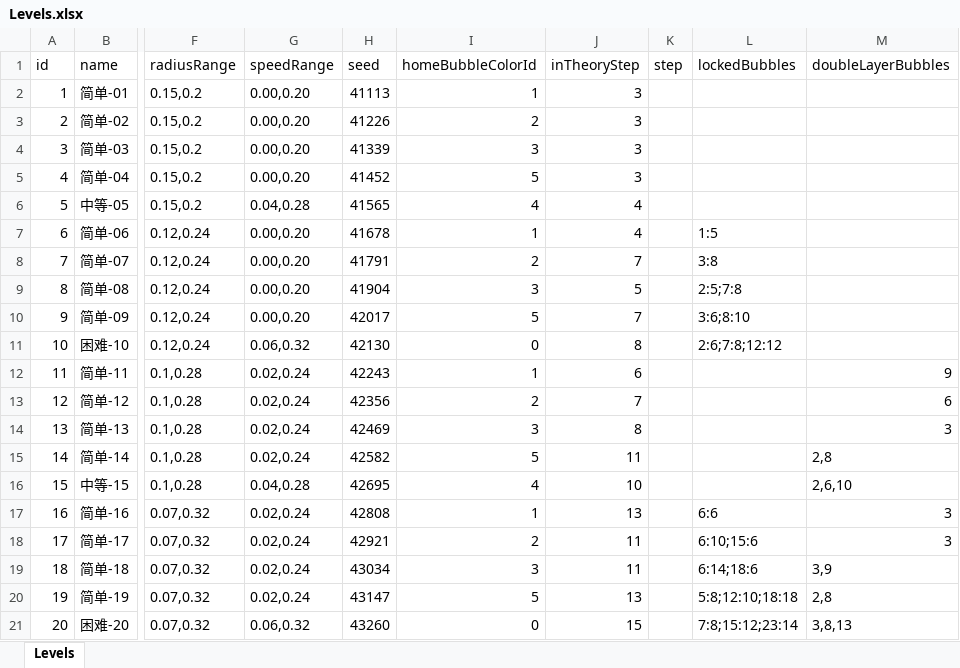
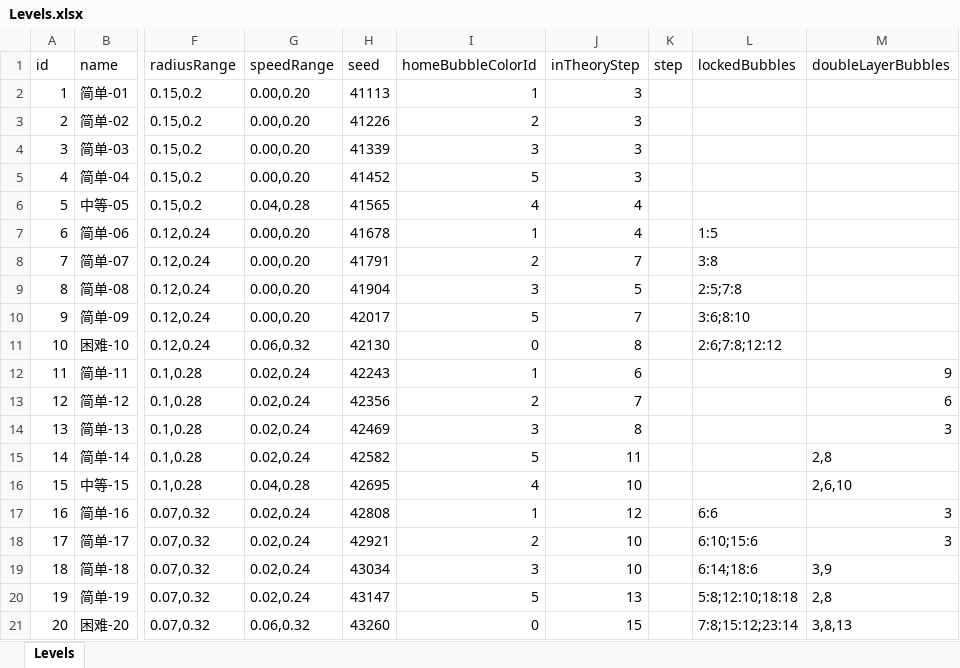
Before and after one commit to wave-F/Sort, an Excel workbook: src/excel/Levels.xlsx, sheet Levels, drawn as a sheet; only a part is shown, gaps mark what is left out; values as stored, in another font and other column widths than the file's, no borders; the diff names each change by its address in the sheet, - before the commit and + after, or states it on an @@ line.

Commit message:
update level

```diff
--- a/src/excel/Levels.xlsx (sheet Levels)
+++ b/src/excel/Levels.xlsx (sheet Levels)
-J17 (inTheoryStep): 13
+J17 (inTheoryStep): 12
-J18:J19 (inTheoryStep): 11
+J18:J19 (inTheoryStep): 10
```
Also changed, not shown: 2 other files.
